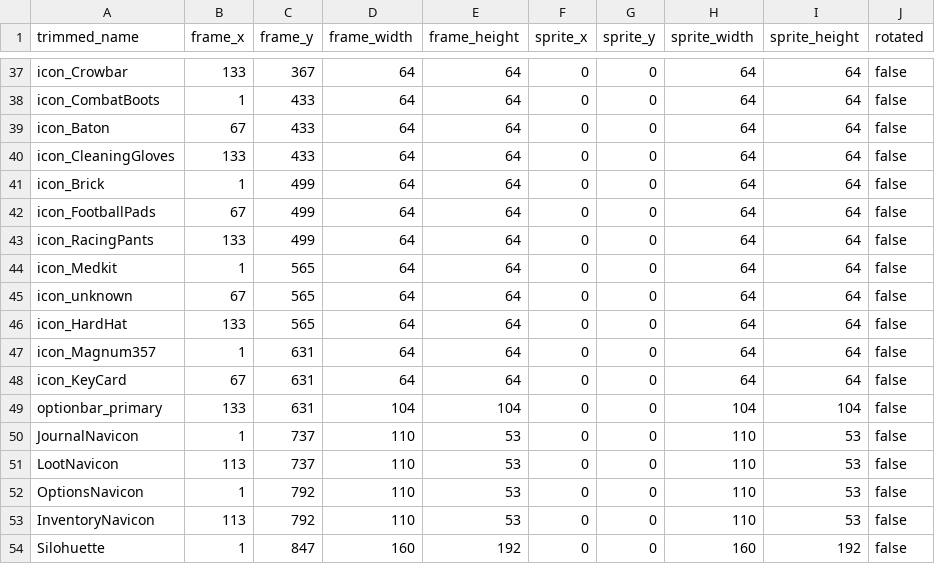
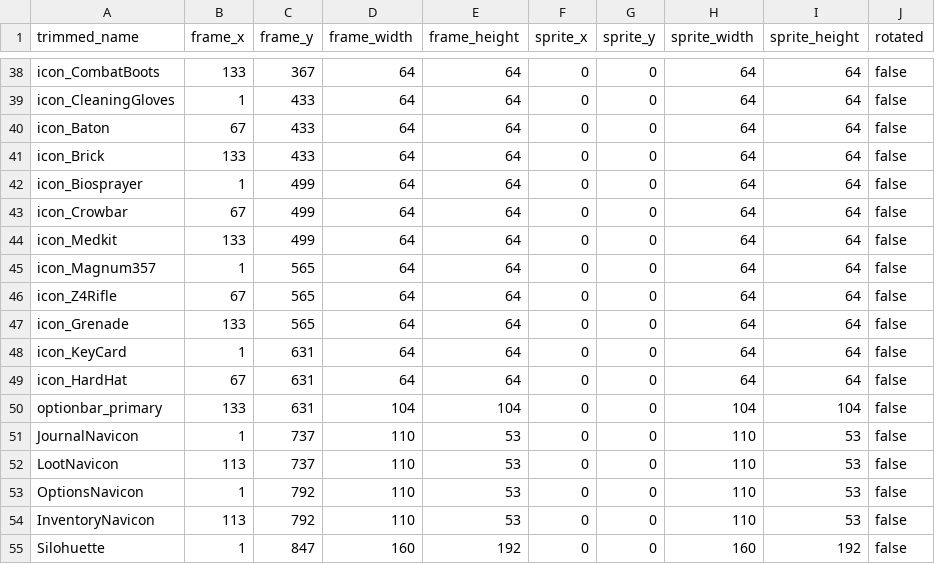
Before and after one commit to jordansavant/roguezombie, a CSV file: content/interface_01.csv, drawn as a sheet; only a part is shown, gaps mark what is left out; removed rows and columns are numbered as before the commit, all else as after; the diff covers the shown part only; the diff names each change by its address in the sheet, - before the commit and + after, or states it on an @@ line.

Commit message:
Biosprayer part 1

```diff
--- a/content/interface_01.csv
+++ b/content/interface_01.csv
-A38 (trimmed_name): icon_Crowbar
+A38 (trimmed_name): icon_CombatBoots
-A39 (trimmed_name): icon_CombatBoots
+A39 (trimmed_name): icon_CleaningGloves
-row 40: icon_CleaningGloves | 133 | 433 | 64 | 64 | 0 | 0 | 64 | 64 | false
-B41 (frame_x): 1
+B41 (frame_x): 133
-C41 (frame_y): 499
+C41 (frame_y): 433
-A42 (trimmed_name): icon_FootballPads
+A42 (trimmed_name): icon_Biosprayer
-B42 (frame_x): 67
+B42 (frame_x): 1
-A43 (trimmed_name): icon_RacingPants
+A43 (trimmed_name): icon_Crowbar
-B43 (frame_x): 133
+B43 (frame_x): 67
-B44 (frame_x): 1
+B44 (frame_x): 133
-C44 (frame_y): 565
+C44 (frame_y): 499
-A45 (trimmed_name): icon_unknown
+A45 (trimmed_name): icon_Magnum357
-B45 (frame_x): 67
+B45 (frame_x): 1
-A46 (trimmed_name): icon_HardHat
+A46 (trimmed_name): icon_Z4Rifle
-B46 (frame_x): 133
+B46 (frame_x): 67
-A47 (trimmed_name): icon_Magnum357
+A47 (trimmed_name): icon_Grenade
-B47 (frame_x): 1
+B47 (frame_x): 133
-C47 (frame_y): 631
+C47 (frame_y): 565
-B48 (frame_x): 67
+B48 (frame_x): 1
+row 49: icon_HardHat | 67 | 631 | 64 | 64 | 0 | 0 | 64 | 64 | false
```
Also changed, not shown: 3 added rows, 2 removed rows and 27 edited cells elsewhere in this file, content/spritesheet_01.csv, 5 other files.
